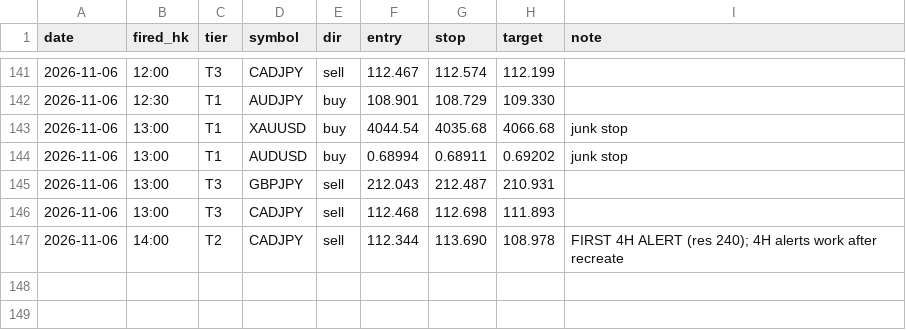
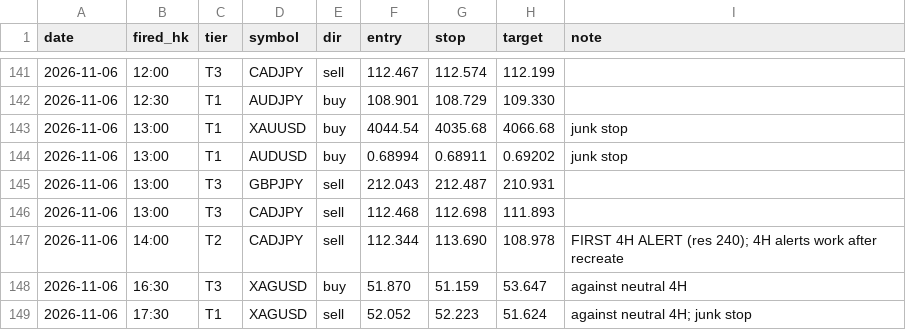
Before and after one commit to DeeNiece/vep, a CSV file: journal/data/alerts.csv, drawn as a sheet; only a part is shown, gaps mark what is left out; the diff names each change by its address in the sheet, - before the commit and + after, or states it on an @@ line.

```diff
--- a/journal/data/alerts.csv
+++ b/journal/data/alerts.csv
+row 148: 2026-11-06 | 16:30 | T3 | XAGUSD | buy | 51.870 | 51.159 | 53.647 | against neutral 4H
+row 149: 2026-11-06 | 17:30 | T1 | XAGUSD | sell | 52.052 | 52.223 | 51.624 | against neutral 4H; junk stop
```
Also changed, not shown: 3 other files.
